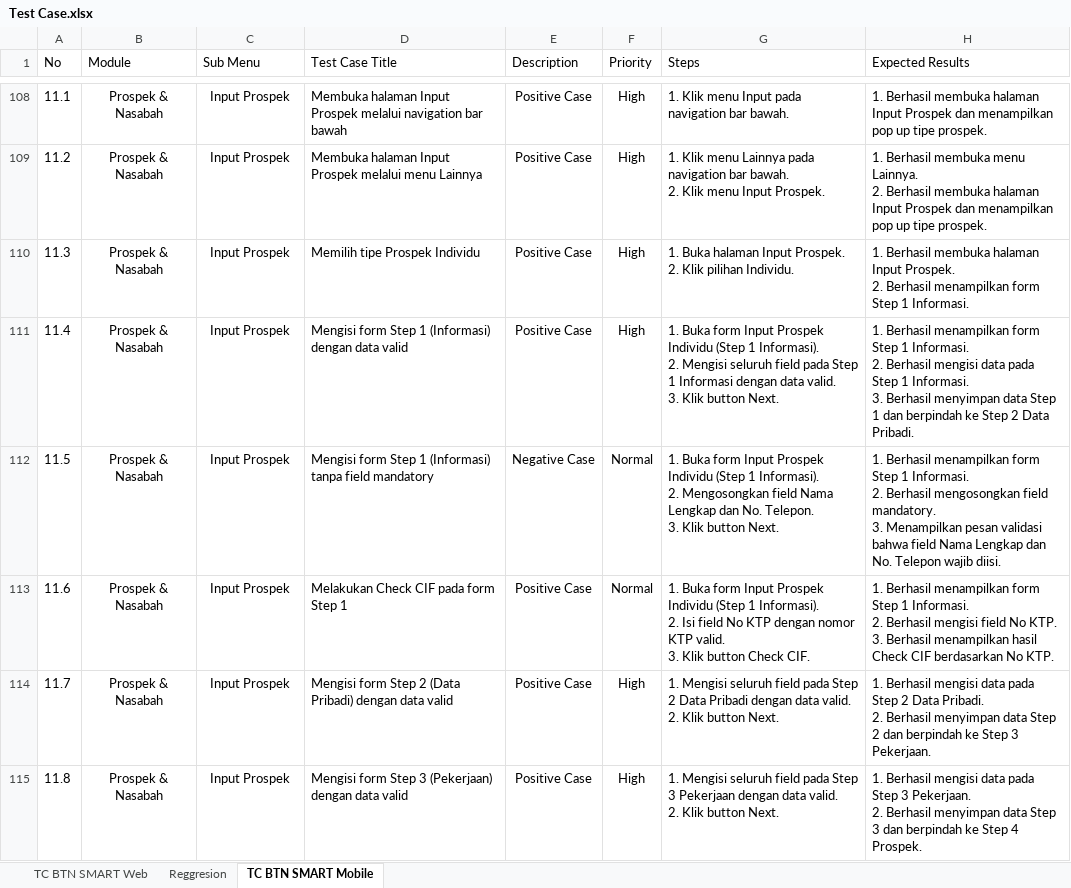
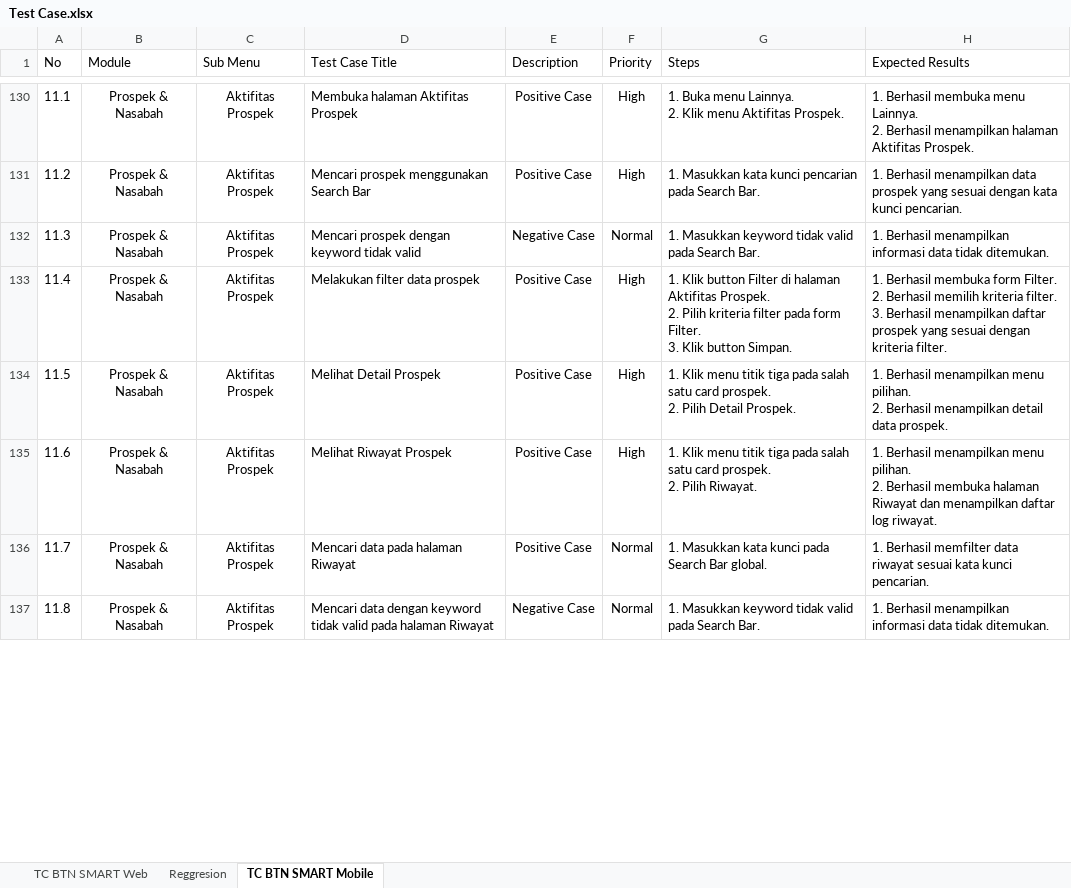
Before and after one commit to muhammaddanihaikal/btn-smart-refactor, an Excel workbook: SIT/Test Case.xlsx, sheet TC BTN SMART Mobile, drawn as a sheet; only a part is shown, gaps mark what is left out; values as stored, in another font and other column widths than the file's, no borders; addresses are those after the commit; ↵ is a line break in a cell; the diff covers the shown part only; the diff names each change by its address in the sheet, - before the commit and + after, or states it on an @@ line.

Commit message:
feat(sit-mobile): tambahkan 43 test case modul 10 kalender dan sesuaikan penomoran modul setelahnya

```diff
--- a/SIT/Test Case.xlsx (sheet TC BTN SMART Mobile)
+++ b/SIT/Test Case.xlsx (sheet TC BTN SMART Mobile)
-C130:C137 (Sub Menu): Input Prospek
+C130:C137 (Sub Menu): Aktifitas Prospek
-D130 (Test Case Title): Membuka halaman Input Prospek melalui navigation bar bawah
+D130 (Test Case Title): Membuka halaman Aktifitas Prospek
-G130 (Steps): 1. Klik menu Input pada navigation bar bawah.
+G130 (Steps): 1. Buka menu Lainnya. ↵ 2. Klik menu Aktifitas Prospek.
-H130 (Expected Results): …Berhasil membuka halaman Input Prospek dan menampilkan pop up tipe prospek.
+H130 (Expected Results): …Berhasil membuka menu Lainnya. ↵ 2. Berhasil menampilkan halaman Aktifitas Prospek.
-D131 (Test Case Title): Membuka halaman Input Prospek melalui menu Lainnya
+D131 (Test Case Title): Mencari prospek menggunakan Search Bar
-G131 (Steps): 1. Klik menu Lainnya pada navigation bar bawah. ↵ 2. Klik menu Input Prospek.
+G131 (Steps): 1. Masukkan kata kunci pencarian pada Search Bar.
-H131 (Expected Results): 1. Berhasil membuka menu Lainnya. ↵ 2. Berhasil membuka halaman Input Prospek dan menampilkan pop up tipe prospek.
+H131 (Expected Results): 1. Berhasil menampilkan data prospek yang sesuai dengan kata kunci pencarian.
-D132 (Test Case Title): Memilih tipe Prospek Individu
+D132 (Test Case Title): Mencari prospek dengan keyword tidak valid
-E132 (Description): Positive Case
+E132 (Description): Negative Case
-F132 (Priority): High
+F132 (Priority): Normal
-G132 (Steps): 1. Buka halaman Input Prospek. ↵ 2. Klik pilihan Individu.
+G132 (Steps): 1. Masukkan keyword tidak valid pada Search Bar.
-H132 (Expected Results): 1. Berhasil membuka halaman Input Prospek. ↵ 2. Berhasil menampilkan form Step 1 Informasi.
+H132 (Expected Results): 1. Berhasil menampilkan informasi data tidak ditemukan.
-D133 (Test Case Title): Mengisi form Step 1 (Informasi) dengan data valid
+D133 (Test Case Title): Melakukan filter data prospek
-G133 (Steps): 1. Buka form Input Prospek Individu (Step 1 Informasi). ↵ 2. Mengisi seluruh field pada Step 1 Informasi dengan data valid. ↵ 3. Klik button Next.
+G133 (Steps): 1. Klik button Filter di halaman Aktifitas Prospek. ↵ 2. Pilih kriteria filter pada form Filter. ↵ 3. Klik button Simpan.
-H133 (Expected Results): 1. Berhasil menampilkan form Step 1 Informasi. ↵ 2. Berhasil mengisi data pada Step 1 Informasi. ↵ 3. Berhasil menyimpan data Step 1 dan berpindah ke Step 2 Data Pribadi.
+H133 (Expected Results): 1. Berhasil membuka form Filter. ↵ 2. Berhasil memilih kriteria filter. ↵ 3. Berhasil menampilkan daftar prospek yang sesuai dengan kriteria filter.
-D134 (Test Case Title): Mengisi form Step 1 (Informasi) tanpa field mandatory
+D134 (Test Case Title): Melihat Detail Prospek
-E134 (Description): Negative Case
+E134 (Description): Positive Case
-F134:F135 (Priority): Normal
+F134:F135 (Priority): High
-G134 (Steps): 1. Buka form Input Prospek Individu (Step 1 Informasi). ↵ 2. Mengosongkan field Nama Lengkap dan No. Telepon. ↵ 3. Klik button Next.
+G134 (Steps): 1. Klik menu titik tiga pada salah satu card prospek. ↵ 2. Pilih Detail Prospek.
-H134 (Expected Results): …Berhasil menampilkan form Step 1 Informasi. ↵ 2. Berhasil mengosongkan field mandatory. ↵ 3. Menampilkan pesan validasi bahwa field Nama Lengkap dan No. Telepon wajib diisi.
+H134 (Expected Results): …Berhasil menampilkan menu pilihan. ↵ 2. Berhasil menampilkan detail data prospek.
-D135 (Test Case Title): Melakukan Check CIF pada form Step 1
+D135 (Test Case Title): Melihat Riwayat Prospek
-G135 (Steps): 1. Buka form Input Prospek Individu (Step 1 Informasi). ↵ 2. Isi field No KTP dengan nomor KTP valid. ↵ 3. Klik button Check CIF.
+G135 (Steps): 1. Klik menu titik tiga pada salah satu card prospek. ↵ 2. Pilih Riwayat.
-H135 (Expected Results): …Berhasil menampilkan form Step 1 Informasi. ↵ 2. Berhasil mengisi field No KTP. ↵ 3. Berhasil menampilkan hasil Check CIF berdasarkan No KTP.
+H135 (Expected Results): …Berhasil menampilkan menu pilihan. ↵ 2. Berhasil membuka halaman Riwayat dan menampilkan daftar log riwayat.
-D136 (Test Case Title): Mengisi form Step 2 (Data Pribadi) dengan data valid
+D136 (Test Case Title): Mencari data pada halaman Riwayat
-F136:F137 (Priority): High
+F136:F137 (Priority): Normal
-G136 (Steps): 1. Mengisi seluruh field pada Step 2 Data Pribadi dengan data valid. ↵ 2. Klik button Next.
+G136 (Steps): 1. Masukkan kata kunci pada Search Bar global.
-H136 (Expected Results): 1. Berhasil mengisi data pada Step 2 Data Pribadi. ↵ 2. Berhasil menyimpan data Step 2 dan berpindah ke Step 3 Pekerjaan.
+H136 (Expected Results): 1. Berhasil memfilter data riwayat sesuai kata kunci pencarian.
-D137 (Test Case Title): Mengisi form Step 3 (Pekerjaan) dengan data valid
+D137 (Test Case Title): Mencari data dengan keyword tidak valid pada halaman Riwayat
-E137 (Description): Positive Case
+E137 (Description): Negative Case
-G137 (Steps): 1. Mengisi seluruh field pada Step 3 Pekerjaan dengan data valid. ↵ 2. Klik button Next.
+G137 (Steps): 1. Masukkan keyword tidak valid pada Search Bar.
-H137 (Expected Results): 1. Berhasil mengisi data pada Step 3 Pekerjaan. ↵ 2. Berhasil menyimpan data Step 3 dan berpindah ke Step 4 Prospek.
+H137 (Expected Results): 1. Berhasil menampilkan informasi data tidak ditemukan.
```
Also changed, not shown: 48 added rows, 5 removed rows, 371 edited cells and cell formats elsewhere in this sheet, Test Script/Test Script BTN Smart Refactor.xlsx.
